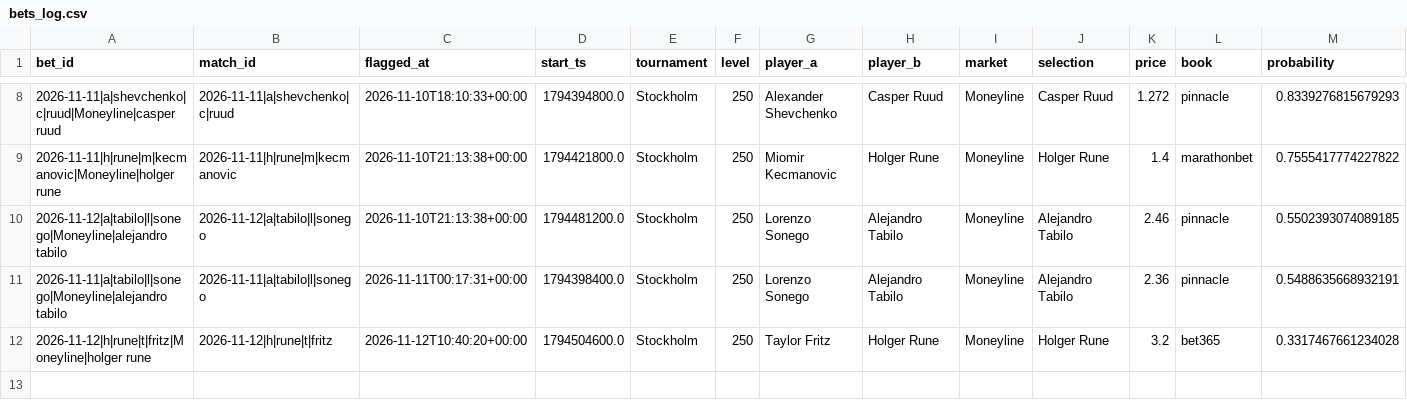
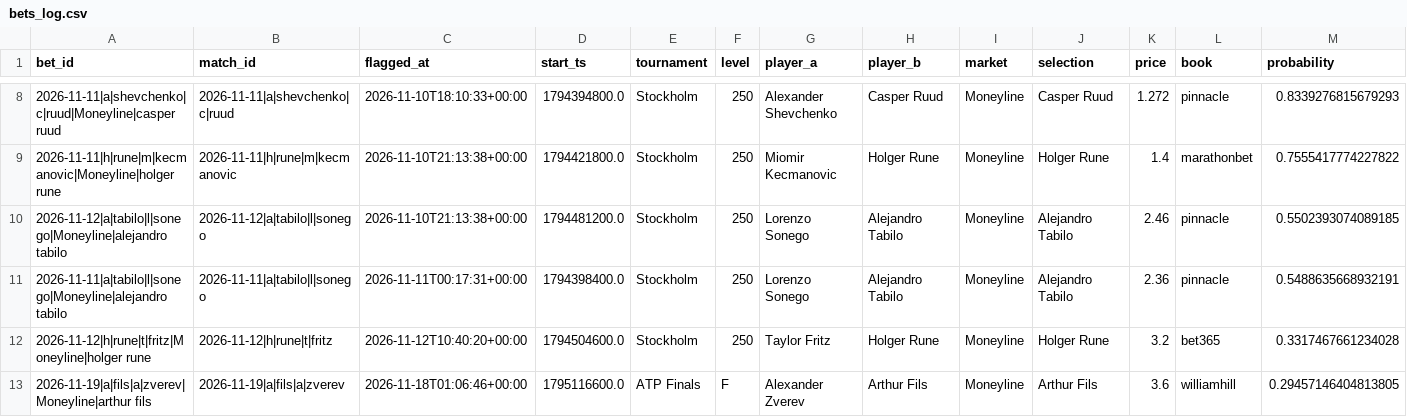
Before and after one commit to Nickan-ShabanNejad/Tennis-Probabilistic-Modelling, a CSV file: data/predictions/bets_log.csv, drawn as a sheet; only a part is shown, gaps mark what is left out; rows hold the shown columns only; the diff names each change by its address in the sheet, - before the commit and + after, or states it on an @@ line.

```diff
--- a/data/predictions/bets_log.csv
+++ b/data/predictions/bets_log.csv
+row 13: 2026-11-19|a|fils|a|zverev|Moneyline|arthur fils | 2026-11-19|a|fils|a|zverev | 2026-11-18T01:06:46+00:00 | 1795116600.0 | ATP Finals | F | Alexander Zverev | Arthur Fils | Moneyline | Arthur Fils | 3.6 | williamhill | 0.29457146404813805
```
Also changed, not shown: data/predictions/predictions_log.csv, 1 other file.
